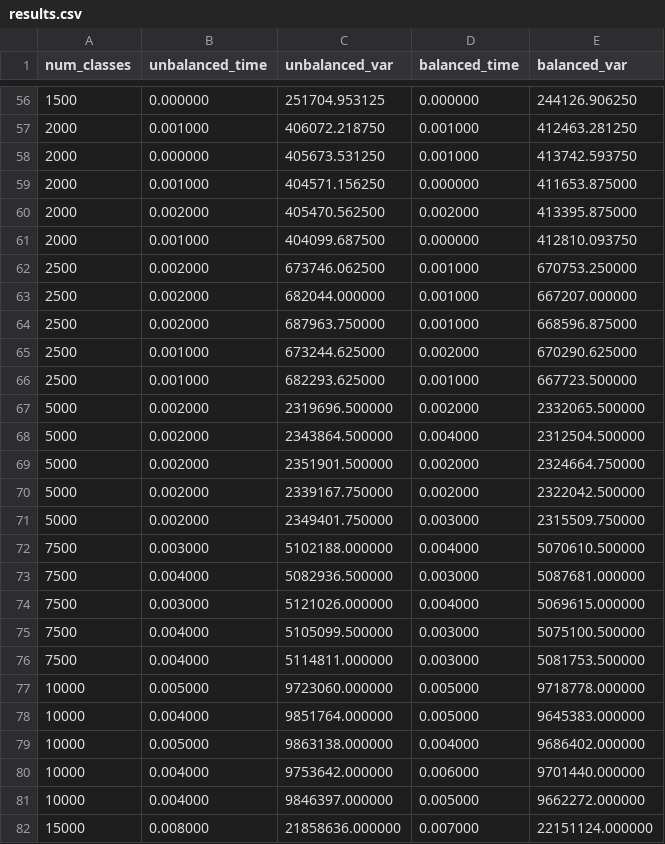
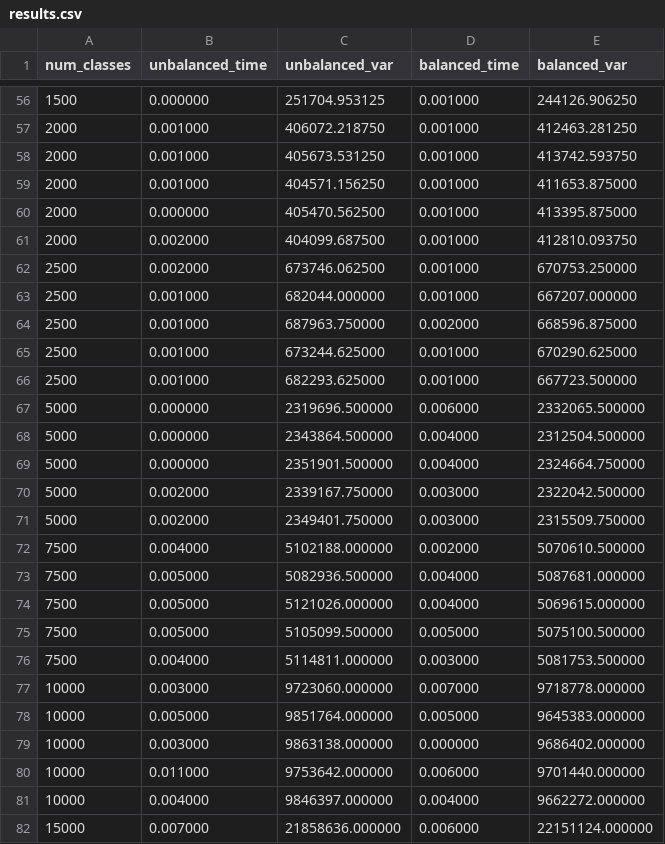
Before and after one commit to gus-rautenberg/paa-t1, a CSV file: results.csv, drawn as a sheet; only a part is shown, gaps mark what is left out; the diff covers the shown part only.

```diff
--- a/results.csv
+++ b/results.csv
@@ -56,27 +56,27 @@ num_classes,unbalanced_time,unbalanced_var,balanced_time,balanced_var
-1500,0.000000,251704.953125,0.000000,244126.906250
+1500,0.000000,251704.953125,0.001000,244126.906250
 2000,0.001000,406072.218750,0.001000,412463.281250
-2000,0.000000,405673.531250,0.001000,413742.593750
-2000,0.001000,404571.156250,0.000000,411653.875000
-2000,0.002000,405470.562500,0.002000,413395.875000
-2000,0.001000,404099.687500,0.000000,412810.093750
+2000,0.001000,405673.531250,0.001000,413742.593750
+2000,0.001000,404571.156250,0.001000,411653.875000
+2000,0.000000,405470.562500,0.001000,413395.875000
+2000,0.002000,404099.687500,0.001000,412810.093750
 2500,0.002000,673746.062500,0.001000,670753.250000
-2500,0.002000,682044.000000,0.001000,667207.000000
-2500,0.002000,687963.750000,0.001000,668596.875000
-2500,0.001000,673244.625000,0.002000,670290.625000
+2500,0.001000,682044.000000,0.001000,667207.000000
+2500,0.001000,687963.750000,0.002000,668596.875000
+2500,0.001000,673244.625000,0.001000,670290.625000
 2500,0.001000,682293.625000,0.001000,667723.500000
-5000,0.002000,2319696.500000,0.002000,2332065.500000
-5000,0.002000,2343864.500000,0.004000,2312504.500000
-5000,0.002000,2351901.500000,0.002000,2324664.750000
-5000,0.002000,2339167.750000,0.002000,2322042.500000
+5000,0.000000,2319696.500000,0.006000,2332065.500000
+5000,0.000000,2343864.500000,0.004000,2312504.500000
+5000,0.000000,2351901.500000,0.004000,2324664.750000
+5000,0.002000,2339167.750000,0.003000,2322042.500000
 5000,0.002000,2349401.750000,0.003000,2315509.750000
-7500,0.003000,5102188.000000,0.004000,5070610.500000
-7500,0.004000,5082936.500000,0.003000,5087681.000000
-7500,0.003000,5121026.000000,0.004000,5069615.000000
-7500,0.004000,5105099.500000,0.003000,5075100.500000
+7500,0.004000,5102188.000000,0.002000,5070610.500000
+7500,0.005000,5082936.500000,0.004000,5087681.000000
+7500,0.005000,5121026.000000,0.004000,5069615.000000
+7500,0.005000,5105099.500000,0.005000,5075100.500000
 7500,0.004000,5114811.000000,0.003000,5081753.500000
-10000,0.005000,9723060.000000,0.005000,9718778.000000
-10000,0.004000,9851764.000000,0.005000,9645383.000000
-10000,0.005000,9863138.000000,0.004000,9686402.000000
-10000,0.004000,9753642.000000,0.006000,9701440.000000
-10000,0.004000,9846397.000000,0.005000,9662272.000000
-15000,0.008000,21858636.000000,0.007000,22151124.000000
+10000,0.003000,9723060.000000,0.007000,9718778.000000
+10000,0.005000,9851764.000000,0.005000,9645383.000000
+10000,0.003000,9863138.000000,0.000000,9686402.000000
+10000,0.011000,9753642.000000,0.006000,9701440.000000
+10000,0.004000,9846397.000000,0.004000,9662272.000000
+15000,0.007000,21858636.000000,0.006000,22151124.000000
```
Also changed, not shown: 116 edited cells elsewhere in this file.
